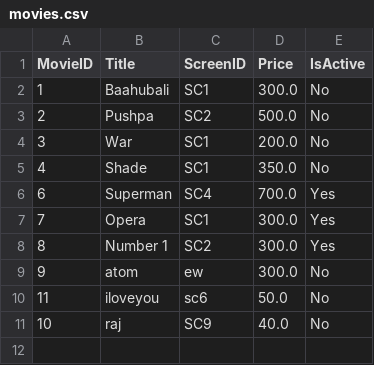
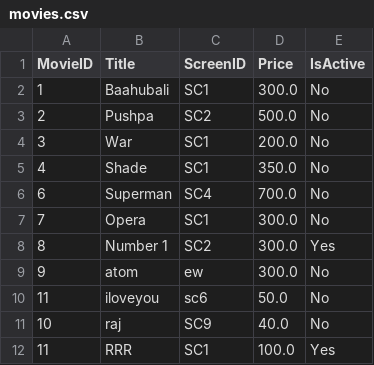
Before and after one commit to Karthik-18-02/ticket_booking, a CSV file: csvs/movies.csv, drawn as a sheet.

```diff
--- a/csvs/movies.csv
+++ b/csvs/movies.csv
@@ -5,4 +5,4 @@ MovieID,Title,ScreenID,Price,IsActive
 4,Shade,SC1,350.0,No
-6,Superman,SC4,700.0,Yes
-7,Opera,SC1,300.0,Yes
+6,Superman,SC4,700.0,No
+7,Opera,SC1,300.0,No
 8,Number 1,SC2,300.0,Yes
@@ -11 +11,2 @@ MovieID,Title,ScreenID,Price,IsActive
 10,raj,SC9,40.0,No
+11,RRR,SC1,100.0,Yes
```
Also changed, not shown: csvs/hall_data.csv, csvs/screens.csv, 1 other file.
